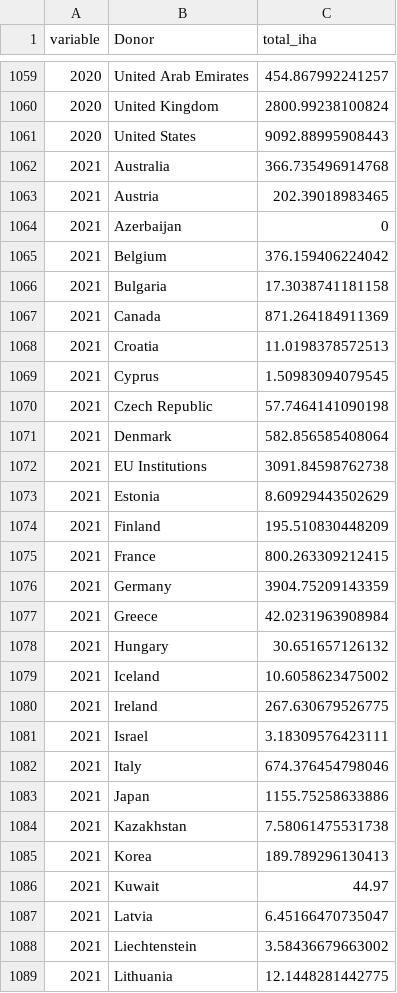
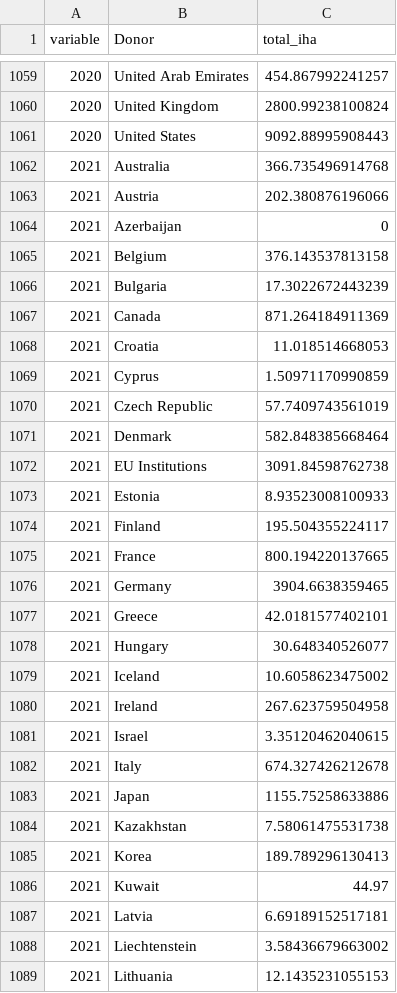
Before and after one commit to devinit/gha_automation, a CSV file: IHA/output/dac_aggregate_donors.csv, drawn as a sheet; only a part is shown, gaps mark what is left out; the diff covers the shown part only.

```diff
--- a/IHA/output/dac_aggregate_donors.csv
+++ b/IHA/output/dac_aggregate_donors.csv
@@ -1062,22 +1062,22 @@ variable,Donor,total_iha
 2021,Australia,366.735496914768
-2021,Austria,202.39018983465
+2021,Austria,202.380876196066
 2021,Azerbaijan,0
-2021,Belgium,376.159406224042
-2021,Bulgaria,17.3038741181158
+2021,Belgium,376.143537813158
+2021,Bulgaria,17.3022672443239
 2021,Canada,871.264184911369
-2021,Croatia,11.0198378572513
-2021,Cyprus,1.50983094079545
-2021,Czech Republic,57.7464141090198
-2021,Denmark,582.856585408064
+2021,Croatia,11.018514668053
+2021,Cyprus,1.50971170990859
+2021,Czech Republic,57.7409743561019
+2021,Denmark,582.848385668464
 2021,EU Institutions,3091.84598762738
-2021,Estonia,8.60929443502629
-2021,Finland,195.510830448209
-2021,France,800.263309212415
-2021,Germany,3904.75209143359
-2021,Greece,42.0231963908984
-2021,Hungary,30.651657126132
+2021,Estonia,8.93523008100933
+2021,Finland,195.504355224117
+2021,France,800.194220137665
+2021,Germany,3904.6638359465
+2021,Greece,42.0181577402101
+2021,Hungary,30.648340526077
 2021,Iceland,10.6058623475002
-2021,Ireland,267.630679526775
-2021,Israel,3.18309576423111
-2021,Italy,674.376454798046
+2021,Ireland,267.623759504958
+2021,Israel,3.35120462040615
+2021,Italy,674.327426212678
 2021,Japan,1155.75258633886
@@ -1086,4 +1086,4 @@ variable,Donor,total_iha
 2021,Kuwait,44.97
-2021,Latvia,6.45166470735047
+2021,Latvia,6.69189152517181
 2021,Liechtenstein,3.58436679663002
-2021,Lithuania,12.1448281442775
+2021,Lithuania,12.1435231055153
```
Also changed, not shown: 16 edited cells elsewhere in this file, IHA/output/dac_aggregate_donors_bimulti.csv, IHA/output/total_donor_ha.csv, 2 other files.
